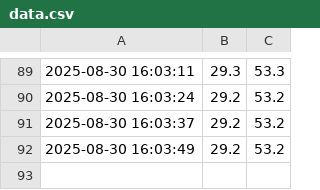
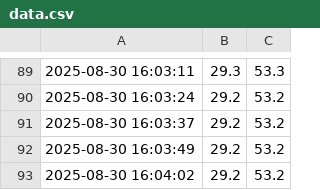
Before and after one commit to Rogersome/esp32-dht22-data, a CSV file: data.csv, drawn as a sheet; only a part is shown, gaps mark what is left out.

Commit message:
Append data

```diff
--- a/data.csv
+++ b/data.csv
@@ -92 +92,2 @@
 2025-08-30 16:03:49,29.2,53.2
+2025-08-30 16:04:02,29.2,53.2
```
